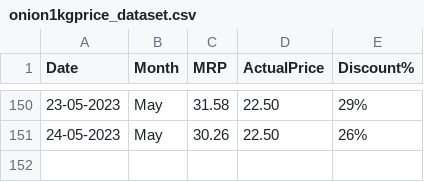
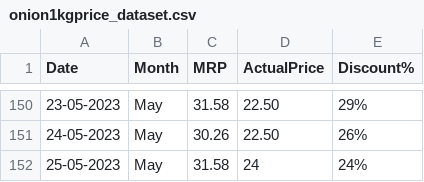
Before and after one commit to andrew-geeks/online-grocery-prices-in-Bangalore, a CSV file: datasets/onion1kgprice_dataset.csv, drawn as a sheet; only a part is shown, gaps mark what is left out; the diff names each change by its address in the sheet, - before the commit and + after, or states it on an @@ line.

Commit message:
Latest data: Thu May 25 06:32:32 UTC 2023

```diff
--- a/datasets/onion1kgprice_dataset.csv
+++ b/datasets/onion1kgprice_dataset.csv
+row 152: 25-05-2023 | May | 31.58 | 24 | 24%
```
Also changed, not shown: datasets/potato1kgprice_dataset.csv.
